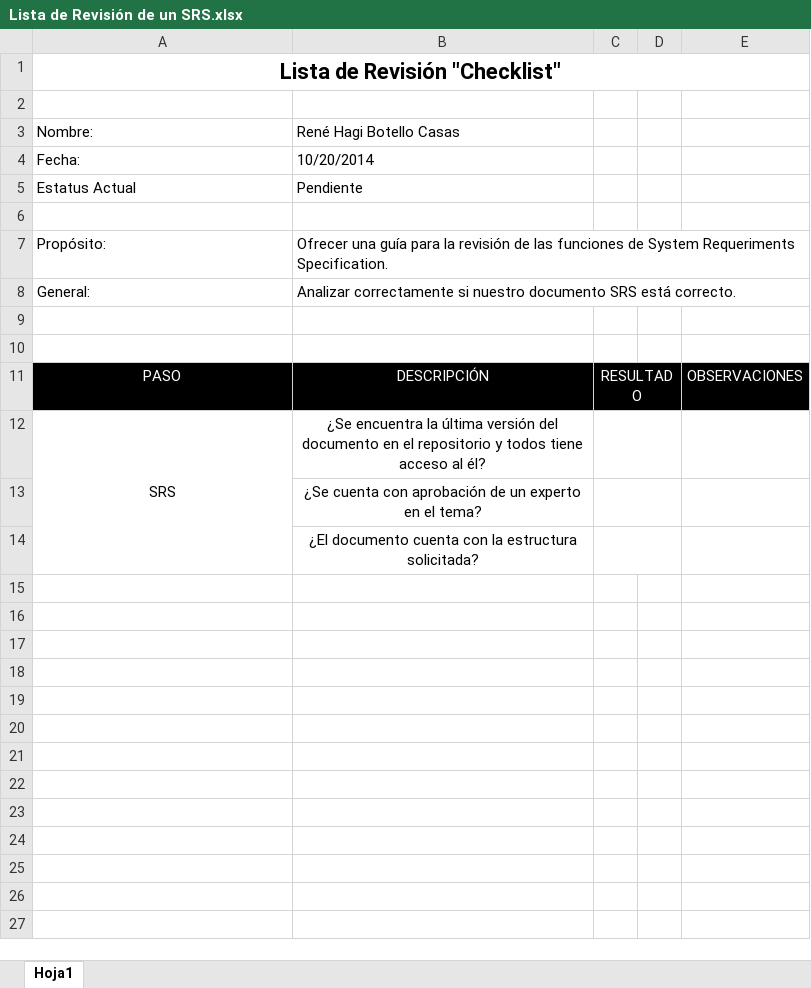
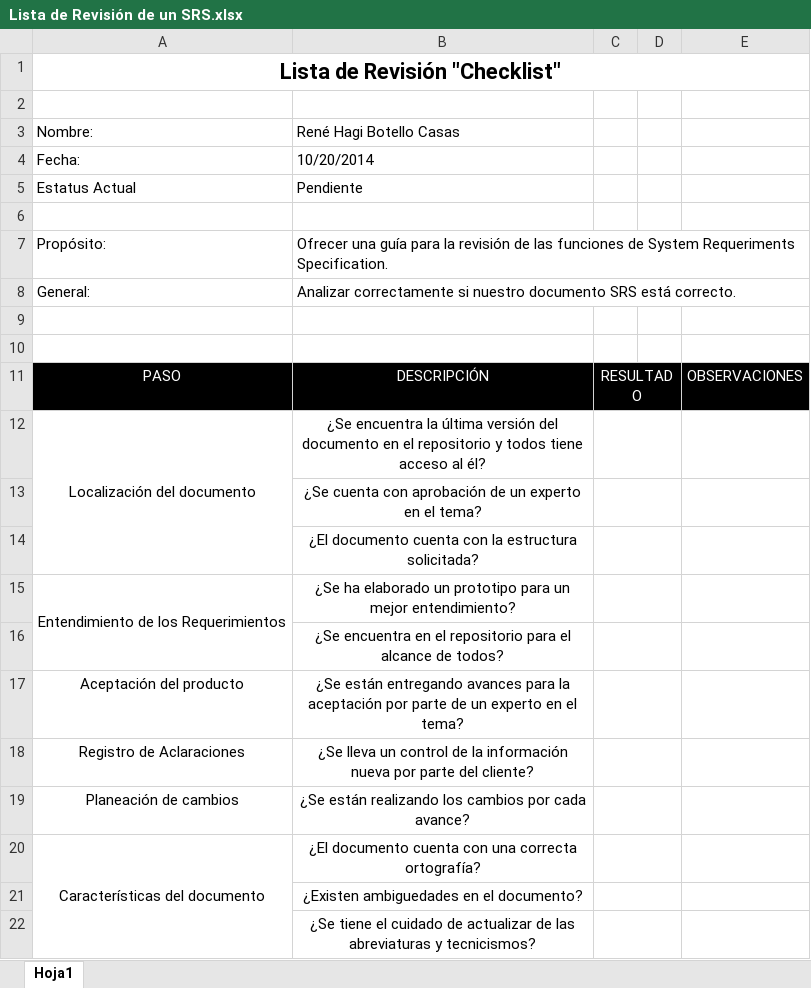
Before and after one commit to hagi07/Reliability-Videogame, an Excel workbook: Lista de Revisión de un SRS.xlsx, sheet Hoja1, drawn as a sheet; values as stored, in another font and other column widths than the file's, no borders; charts and pictures not drawn; the diff names each change by its address in the sheet, - before the commit and + after, or states it on an @@ line.

Commit message:
Versión 1.5
Se inició el checklist para el archivo SRS junto con modificaciones de
la planeación.

```diff
--- a/Lista de Revisión de un SRS.xlsx (sheet Hoja1)
+++ b/Lista de Revisión de un SRS.xlsx (sheet Hoja1)
-A12: SRS
+A12: Localización del documento
+row 15: Entendimiento de los Requerimientos | ¿Se ha elaborado un prototipo para un mejor entendimiento?
+row 16:  | ¿Se encuentra en el repositorio para el alcance de todos?
+row 17: Aceptación del producto | ¿Se están entregando avances para la aceptación por parte de un experto en el tema?
+row 18: Registro de Aclaraciones | ¿Se lleva un control de la información nueva por parte del cliente?
+row 19: Planeación de cambios | ¿Se están realizando los cambios por cada avance?
+row 20: Características del documento | ¿El documento cuenta con una correcta ortografía?
+row 21:  | ¿Existen ambiguedades en el documento?
+row 22:  | ¿Se tiene el cuidado de actualizar de las abreviaturas y tecnicismos?
```
Also changed, not shown: charts or pictures.
